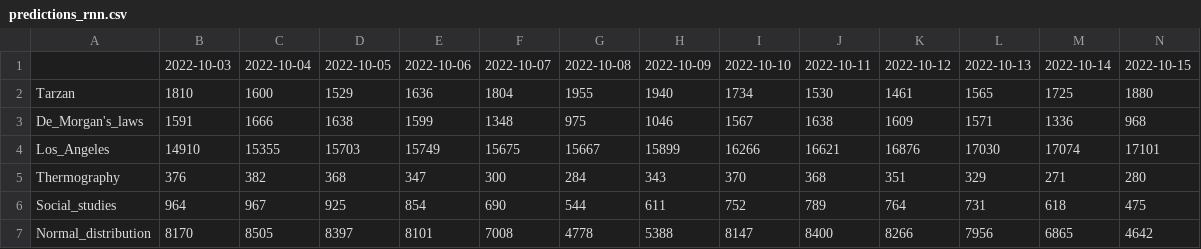
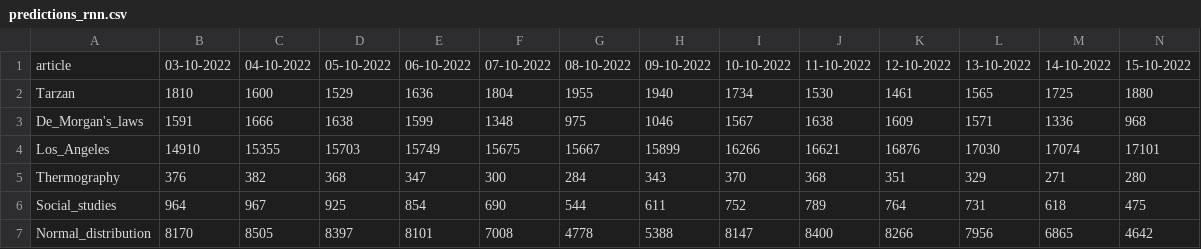
Before and after one commit to AmalCPauly/Web-Traffic-Time-Series-Forecasting, a CSV file: predictions/predictions_rnn.csv, drawn as a sheet; only a part is shown; the diff covers the shown part only; the diff names each change by its address in the sheet, - before the commit and + after, or states it on an @@ line.

```diff
--- a/predictions/predictions_rnn.csv
+++ b/predictions/predictions_rnn.csv
-A1: (empty)
+A1: article
-B1: 2022-10-03
+B1: 03-10-2022
-C1: 2022-10-04
+C1: 04-10-2022
-D1: 2022-10-05
+D1: 05-10-2022
-E1: 2022-10-06
+E1: 06-10-2022
-F1: 2022-10-07
+F1: 07-10-2022
-G1: 2022-10-08
+G1: 08-10-2022
-H1: 2022-10-09
+H1: 09-10-2022
-I1: 2022-10-10
+I1: 10-10-2022
-J1: 2022-10-11
+J1: 11-10-2022
-K1: 2022-10-12
+K1: 12-10-2022
-L1: 2022-10-13
+L1: 13-10-2022
-M1: 2022-10-14
+M1: 14-10-2022
-N1: 2022-10-15
+N1: 15-10-2022
```
Also changed, not shown: 77 edited cells elsewhere in this file, 1 other file.
